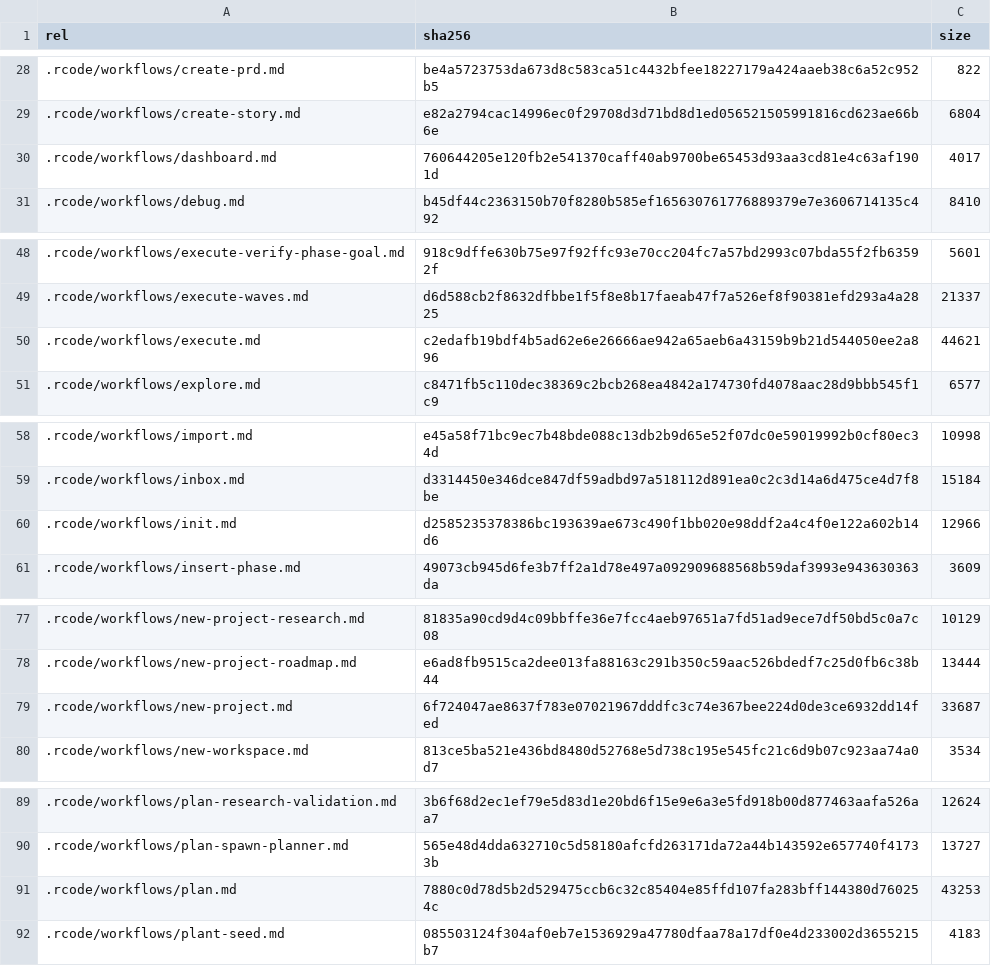
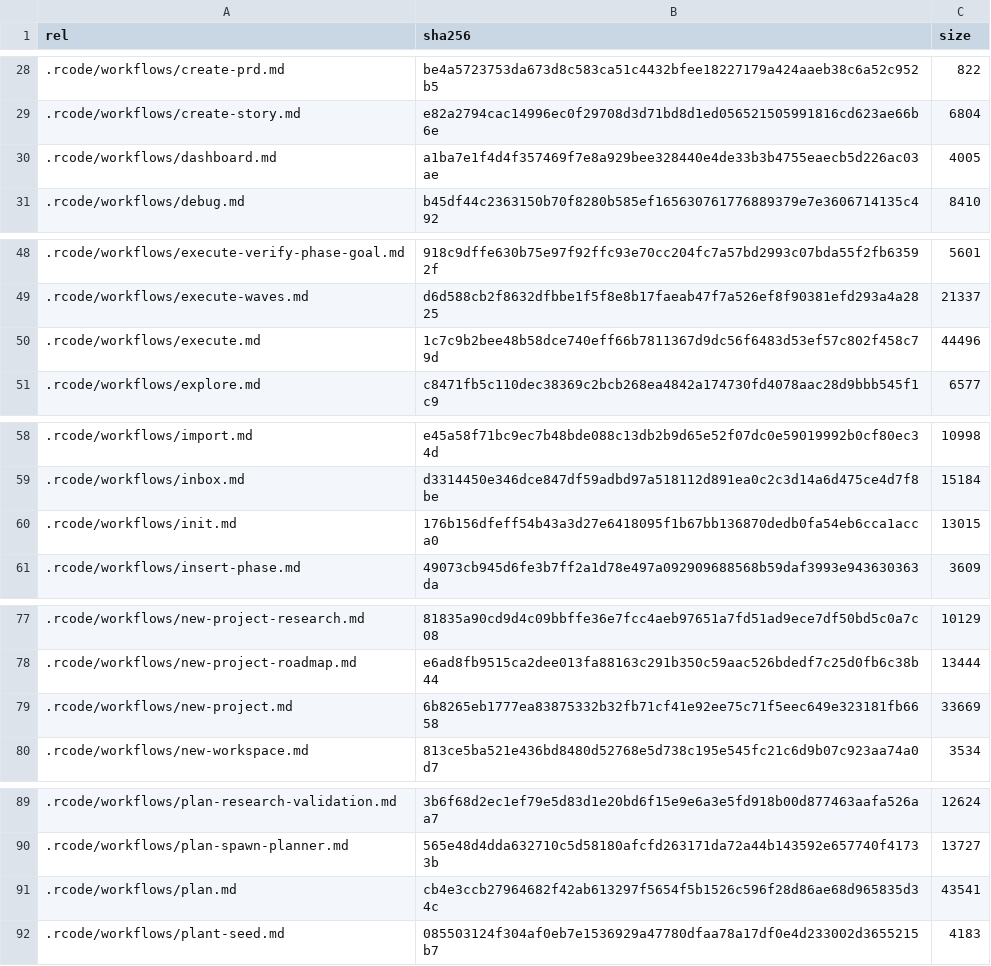
Before and after one commit to hanzlahabib/rcode, a CSV file: .rcode/_config/files-manifest.csv, drawn as a sheet; only a part is shown, gaps mark what is left out; the diff covers the shown part only.

```diff
--- a/.rcode/_config/files-manifest.csv
+++ b/.rcode/_config/files-manifest.csv
@@ -29,3 +29,3 @@ rel,sha256,size
 .rcode/workflows/create-story.md,e82a2794cac14996ec0f29708d3d71bd8d1ed056521505991816cd623ae66b6e,6804
-.rcode/workflows/dashboard.md,760644205e120fb2e541370caff40ab9700be65453d93aa3cd81e4c63af1901d,4017
+.rcode/workflows/dashboard.md,a1ba7e1f4d4f357469f7e8a929bee328440e4de33b3b4755eaecb5d226ac03ae,4005
 .rcode/workflows/debug.md,b45df44c2363150b70f8280b585ef165630761776889379e7e3606714135c492,8410
@@ -49,3 +49,3 @@ rel,sha256,size
 .rcode/workflows/execute-waves.md,d6d588cb2f8632dfbbe1f5f8e8b17faeab47f7a526ef8f90381efd293a4a2825,21337
-.rcode/workflows/execute.md,c2edafb19bdf4b5ad62e6e26666ae942a65aeb6a43159b9b21d544050ee2a896,44621
+.rcode/workflows/execute.md,1c7c9b2bee48b58dce740eff66b7811367d9dc56f6483d53ef57c802f458c79d,44496
 .rcode/workflows/explore.md,c8471fb5c110dec38369c2bcb268ea4842a174730fd4078aac28d9bbb545f1c9,6577
@@ -59,3 +59,3 @@ rel,sha256,size
 .rcode/workflows/inbox.md,d3314450e346dce847df59adbd97a518112d891ea0c2c3d14a6d475ce4d7f8be,15184
-.rcode/workflows/init.md,d2585235378386bc193639ae673c490f1bb020e98ddf2a4c4f0e122a602b14d6,12966
+.rcode/workflows/init.md,176b156dfeff54b43a3d27e6418095f1b67bb136870dedb0fa54eb6cca1acca0,13015
 .rcode/workflows/insert-phase.md,49073cb945d6fe3b7ff2a1d78e497a092909688568b59daf3993e943630363da,3609
@@ -78,3 +78,3 @@ rel,sha256,size
 .rcode/workflows/new-project-roadmap.md,e6ad8fb9515ca2dee013fa88163c291b350c59aac526bdedf7c25d0fb6c38b44,13444
-.rcode/workflows/new-project.md,6f724047ae8637f783e07021967dddfc3c74e367bee224d0de3ce6932dd14fed,33687
+.rcode/workflows/new-project.md,6b8265eb1777ea83875332b32fb71cf41e92ee75c71f5eec649e323181fb6658,33669
 .rcode/workflows/new-workspace.md,813ce5ba521e436bd8480d52768e5d738c195e545fc21c6d9b07c923aa74a0d7,3534
@@ -90,3 +90,3 @@ rel,sha256,size
 .rcode/workflows/plan-spawn-planner.md,565e48d4dda632710c5d58180afcfd263171da72a44b143592e657740f41733b,13727
-.rcode/workflows/plan.md,7880c0d78d5b2d529475ccb6c32c85404e85ffd107fa283bff144380d760254c,43253
+.rcode/workflows/plan.md,cb4e3ccb27964682f42ab613297f5654f5b1526c596f28d86ae68d965835d34c,43541
 .rcode/workflows/plant-seed.md,085503124f304af0eb7e1536929a47780dfaa78a17df0e4d233002d3655215b7,4183
```
Also changed, not shown: 40 edited cells elsewhere in this file, 13 other files.
